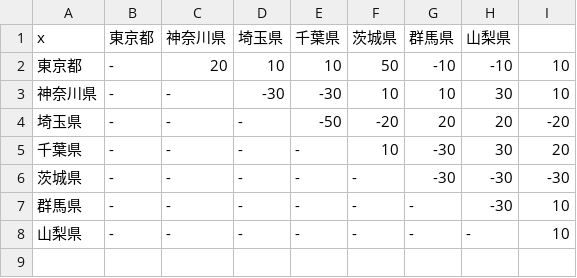
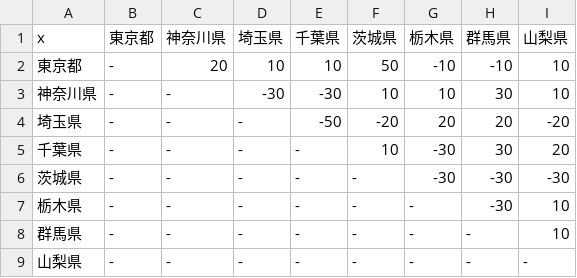
Before and after one commit to alinumbercrunch/tokyo-friendliness-app, a CSV file: src/lib/data/friendliness.csv, drawn as a sheet.

```diff
--- a/src/lib/data/friendliness.csv
+++ b/src/lib/data/friendliness.csv
@@ -1,2 +1,2 @@
-x,東京都,神奈川県,埼玉県,千葉県,茨城県,群馬県,山梨県,
+x,東京都,神奈川県,埼玉県,千葉県,茨城県,栃木県,群馬県,山梨県
 東京都,-,20,10,10,50,-10,-10,10
@@ -6,3 +6,4 @@
 茨城県,-,-,-,-,-,-30,-30,-30
-群馬県,-,-,-,-,-,-,-30,10
-山梨県,-,-,-,-,-,-,-,10
+栃木県,-,-,-,-,-,-,-30,10
+群馬県,-,-,-,-,-,-,-,10
+山梨県,-,-,-,-,-,-,-,-
```
Also changed, not shown: 3 other files.
